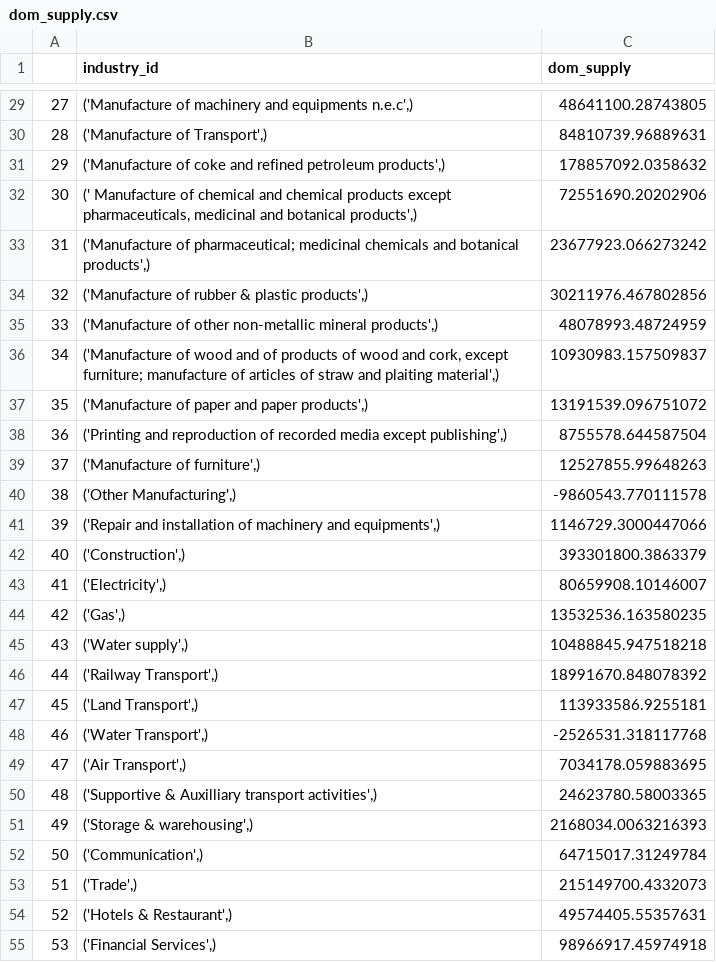
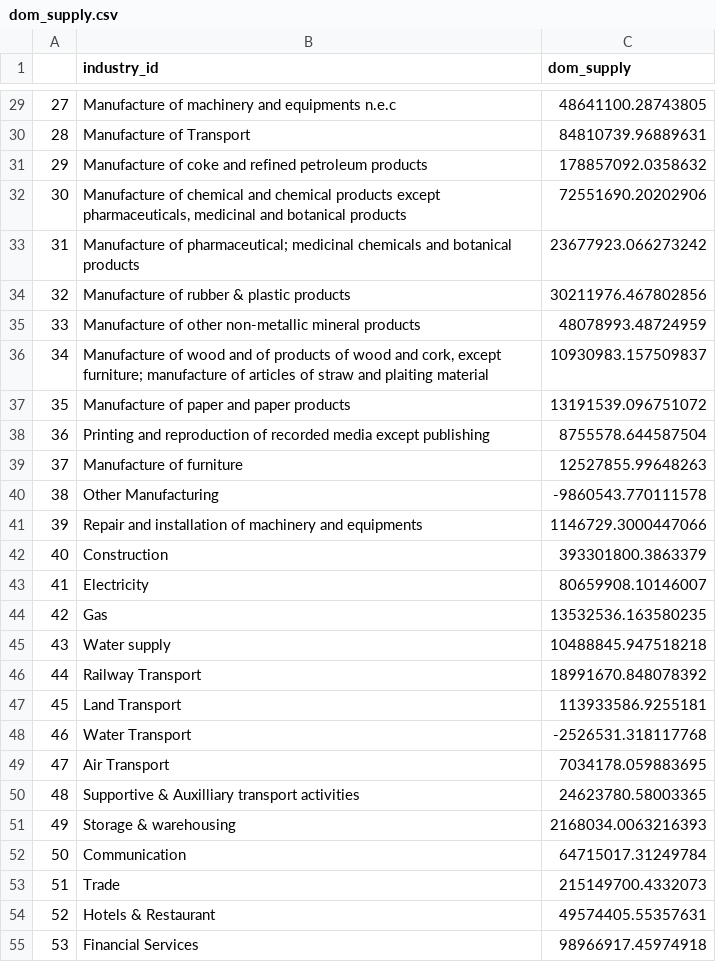
Before and after one commit to emergenzf/Revenue-Academyp, a CSV file: Output_csv/dom_supply.csv, drawn as a sheet; only a part is shown, gaps mark what is left out; the diff covers the shown part only.

```diff
--- a/Output_csv/dom_supply.csv
+++ b/Output_csv/dom_supply.csv
@@ -29,27 +29,27 @@
-27,"('Manufacture of machinery and equipments n.e.c',)",48641100.28743805
-28,"('Manufacture of Transport',)",84810739.96889631
-29,"('Manufacture of coke and refined petroleum products',)",178857092.0358632
-30,"(' Manufacture of chemical and chemical products except pharmaceuticals, medicinal and botanical products',)",72551690.20202906
-31,"('Manufacture of pharmaceutical; medicinal chemicals and botanical products',)",23677923.066273242
-32,"('Manufacture of rubber & plastic products',)",30211976.467802856
-33,"('Manufacture of other non-metallic mineral products',)",48078993.48724959
-34,"('Manufacture of wood and of products of wood and cork, except furniture; manufacture of articles of straw and plaiting material',)",10930983.157509837
-35,"('Manufacture of paper and paper products',)",13191539.096751072
-36,"('Printing and reproduction of recorded media except publishing',)",8755578.644587504
-37,"('Manufacture of furniture',)",12527855.99648263
-38,"('Other Manufacturing',)",-9860543.770111578
-39,"('Repair and installation of machinery and equipments',)",1146729.3000447066
-40,"('Construction',)",393301800.3863379
-41,"('Electricity',)",80659908.10146007
-42,"('Gas',)",13532536.163580235
-43,"('Water supply',)",10488845.947518218
-44,"('Railway Transport',)",18991670.848078392
-45,"('Land Transport',)",113933586.9255181
-46,"('Water Transport',)",-2526531.318117768
-47,"('Air Transport',)",7034178.059883695
-48,"('Supportive & Auxilliary transport activities',)",24623780.58003365
-49,"('Storage & warehousing',)",2168034.0063216393
-50,"('Communication',)",64715017.31249784
-51,"('Trade',)",215149700.4332073
-52,"('Hotels & Restaurant',)",49574405.55357631
-53,"('Financial Services',)",98966917.45974918
+27,Manufacture of machinery and equipments n.e.c,48641100.28743805
+28,Manufacture of Transport,84810739.96889631
+29,Manufacture of coke and refined petroleum products,178857092.0358632
+30," Manufacture of chemical and chemical products except pharmaceuticals, medicinal and botanical products",72551690.20202906
+31,Manufacture of pharmaceutical; medicinal chemicals and botanical products,23677923.066273242
+32,Manufacture of rubber & plastic products,30211976.467802856
+33,Manufacture of other non-metallic mineral products,48078993.48724959
+34,"Manufacture of wood and of products of wood and cork, except furniture; manufacture of articles of straw and plaiting material",10930983.157509837
+35,Manufacture of paper and paper products,13191539.096751072
+36,Printing and reproduction of recorded media except publishing,8755578.644587504
+37,Manufacture of furniture,12527855.99648263
+38,Other Manufacturing,-9860543.770111578
+39,Repair and installation of machinery and equipments,1146729.3000447066
+40,Construction,393301800.3863379
+41,Electricity,80659908.10146007
+42,Gas,13532536.163580235
+43,Water supply,10488845.947518218
+44,Railway Transport,18991670.848078392
+45,Land Transport,113933586.9255181
+46,Water Transport,-2526531.318117768
+47,Air Transport,7034178.059883695
+48,Supportive & Auxilliary transport activities,24623780.58003365
+49,Storage & warehousing,2168034.0063216393
+50,Communication,64715017.31249784
+51,Trade,215149700.4332073
+52,Hotels & Restaurant,49574405.55357631
+53,Financial Services,98966917.45974918
```
Also changed, not shown: 44 edited cells elsewhere in this file, Output_csv/GST_imports.csv, Output_csv/gst_potential.csv, 12 other files.
